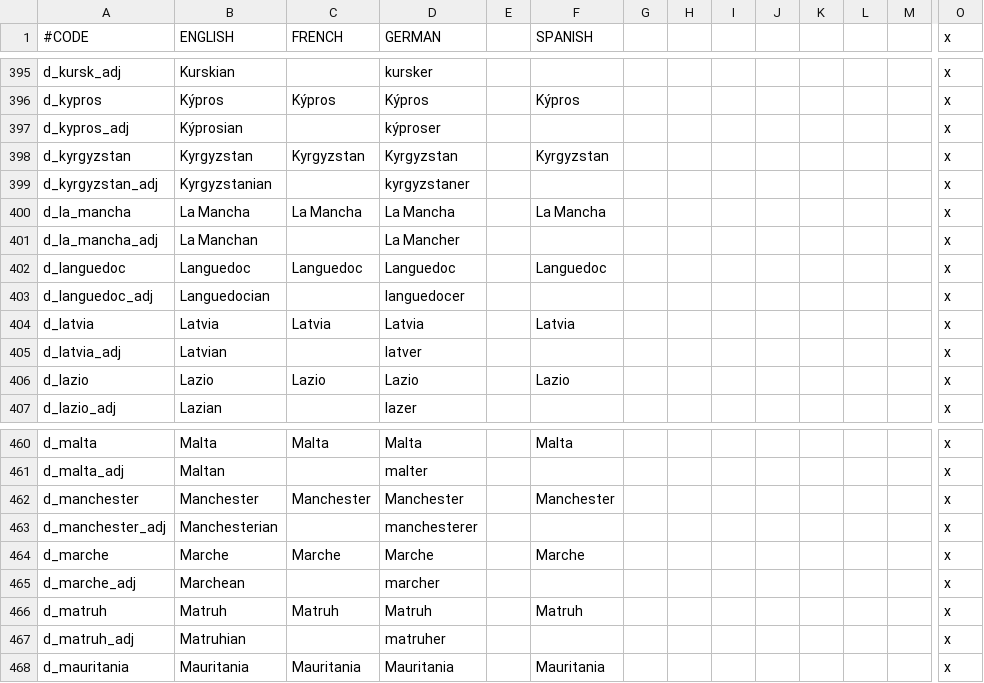
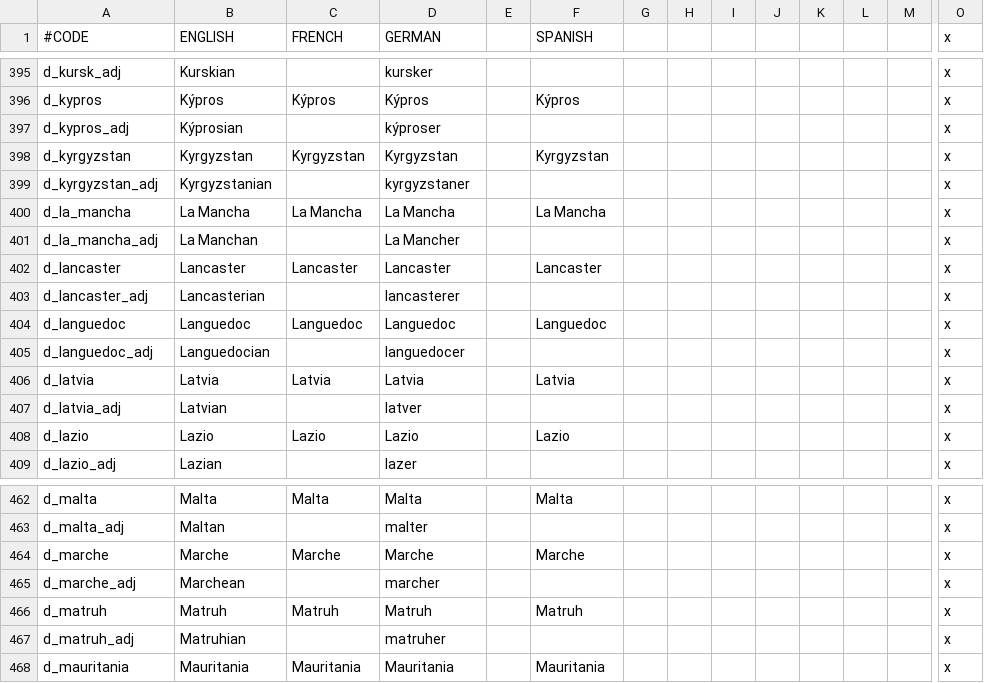
Before and after one commit to JonStryker/europe-mod, a CSV file: Europe/localisation/0_Duchy_names.csv, drawn as a sheet; only a part is shown, gaps mark what is left out; removed rows and columns are numbered as before the commit, all else as after; rows hold the shown columns only; the diff names each change by its address in the sheet, - before the commit and + after, or states it on an @@ line.

Commit message:
d_manchester changed to d_lancaster with flag.

```diff
--- a/Europe/localisation/0_Duchy_names.csv
+++ b/Europe/localisation/0_Duchy_names.csv
+row 402: d_lancaster | Lancaster | Lancaster | Lancaster |  | Lancaster |  |  |  |  |  |  |  | x
+row 403: d_lancaster_adj | Lancasterian |  | lancasterer |  |  |  |  |  |  |  |  |  | x
-row 462: d_manchester | Manchester | Manchester | Manchester |  | Manchester |  |  |  |  |  |  |  | x
-row 463: d_manchester_adj | Manchesterian |  | manchesterer |  |  |  |  |  |  |  |  |  | x
```
Also changed, not shown: Europe/localisation/0_County_names.csv, Europe/localisation/0_Province_names.csv, 4 other files.
